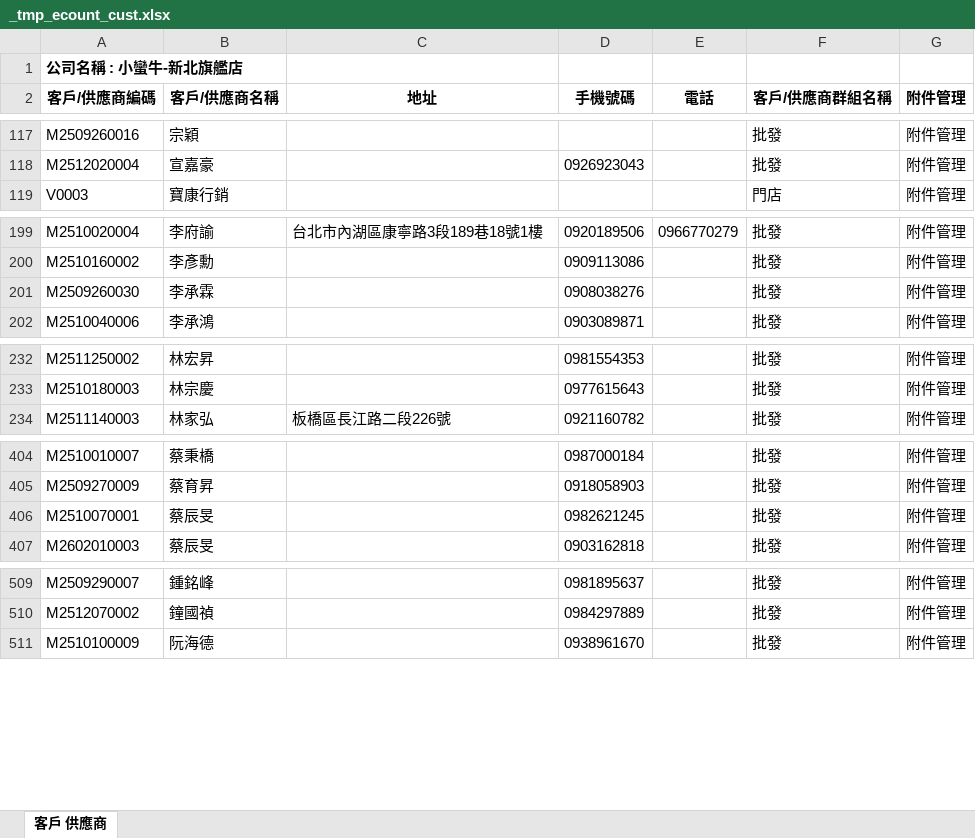
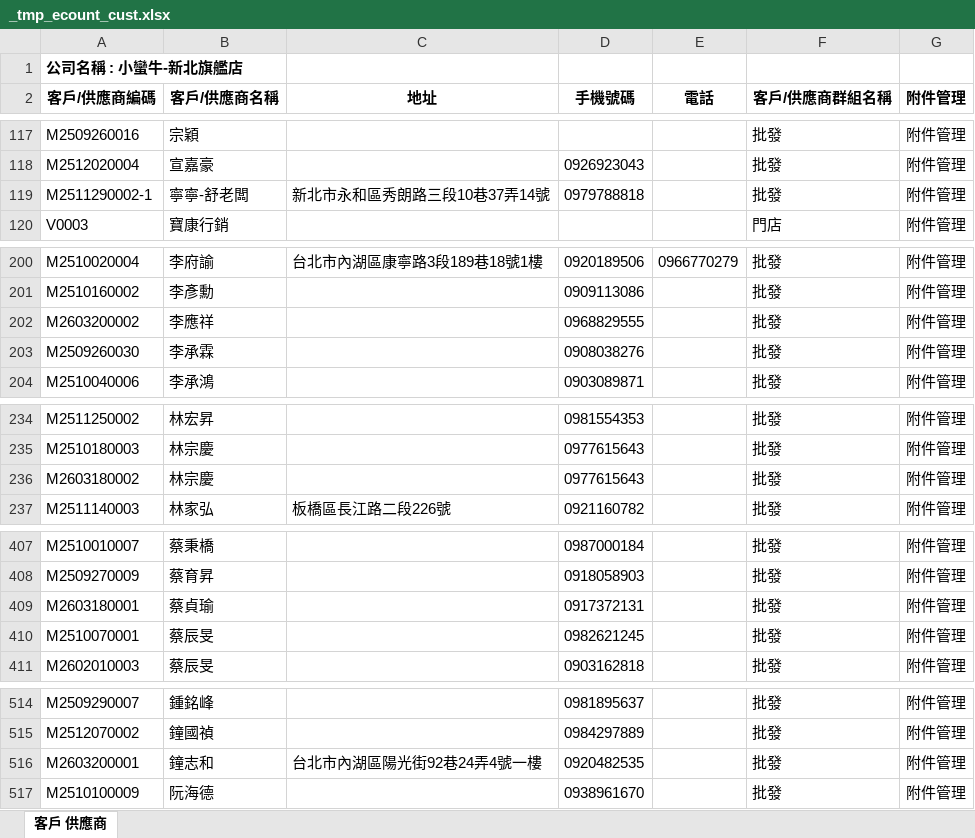
Before and after one commit to LINE-CS-BOT/BEAR, an Excel workbook: data/_tmp_ecount_cust.xlsx, sheet 客戶 供應商, drawn as a sheet; only a part is shown, gaps mark what is left out; values as stored, in another font and other column widths than the file's, no borders; the diff covers the shown part only; the diff names each change by its address in the sheet, - before the commit and + after, or states it on an @@ line.

```diff
--- a/data/_tmp_ecount_cust.xlsx (sheet 客戶 供應商)
+++ b/data/_tmp_ecount_cust.xlsx (sheet 客戶 供應商)
+row 119: M2511290002-1 | 寧寧-舒老闆 | 新北市永和區秀朗路三段10巷37弄14號 | 0979788818 |  | 批發 | 附件管理
+row 202: M2603200002 | 李應祥 |  | 0968829555 |  | 批發 | 附件管理
+row 236: M2603180002 | 林宗慶 |  | 0977615643 |  | 批發 | 附件管理
+row 409: M2603180001 | 蔡貞瑜 |  | 0917372131 |  | 批發 | 附件管理
+row 516: M2603200001 | 鐘志和 | 台北市內湖區陽光街92巷24弄4號一樓 | 0920482535 |  | 批發 | 附件管理
```
Also changed, not shown: 2 added rows and 2 edited cells elsewhere in this sheet, 4 other files.
